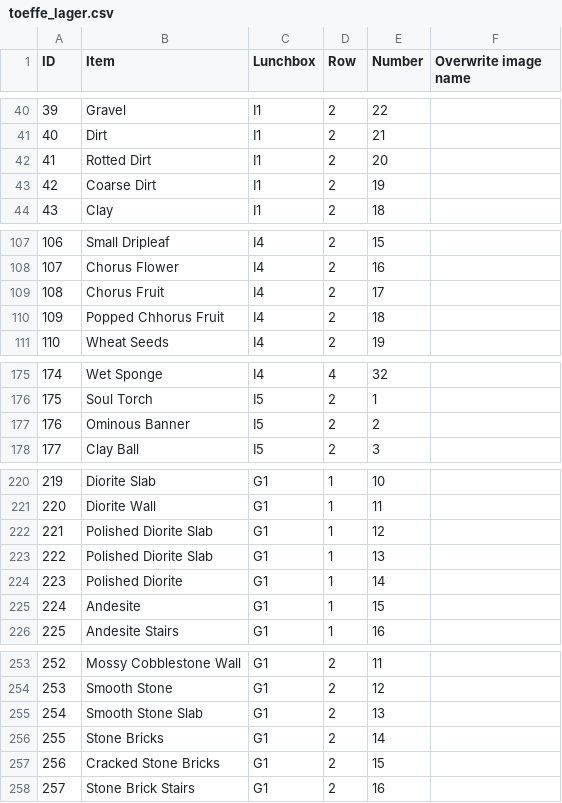
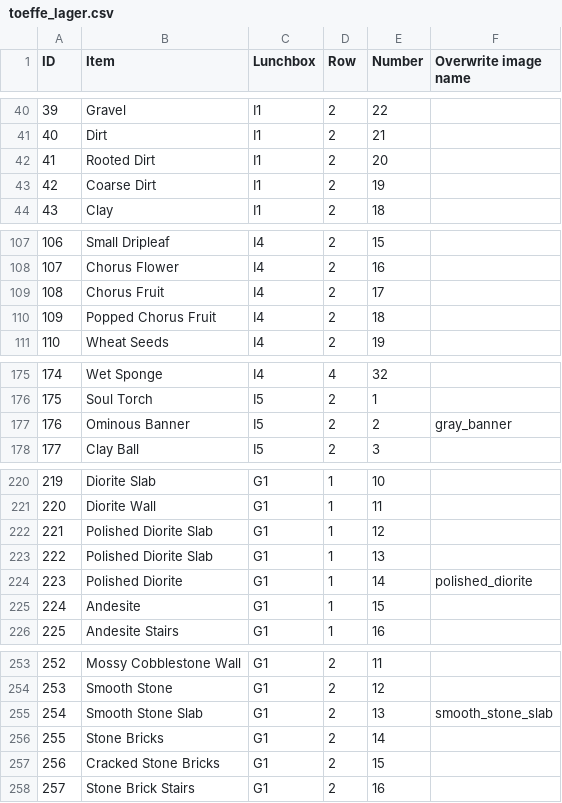
Before and after one commit to zicy/toeffe.soulcore.dk, a CSV file: toeffe_lager.csv, drawn as a sheet; only a part is shown, gaps mark what is left out; the diff covers the shown part only.

```diff
--- a/toeffe_lager.csv
+++ b/toeffe_lager.csv
@@ -41,3 +41,3 @@
 40,Dirt,I1,2,21,
-41,Rotted Dirt,I1,2,20,
+41,Rooted Dirt,I1,2,20,
 42,Coarse Dirt,I1,2,19,
@@ -109,3 +109,3 @@
 108,Chorus Fruit,I4,2,17,
-109,Popped Chhorus Fruit,I4,2,18,
+109,Popped Chorus Fruit,I4,2,18,
 110,Wheat Seeds,I4,2,19,
@@ -176,3 +176,3 @@
 175,Soul Torch,I5,2,1,
-176,Ominous Banner,I5,2,2,
+176,Ominous Banner,I5,2,2,gray_banner
 177,Clay Ball,I5,2,3,
@@ -223,3 +223,3 @@
 222,Polished Diorite Slab,G1,1,13,
-223,Polished Diorite,G1,1,14,
+223,Polished Diorite,G1,1,14,polished_diorite
 224,Andesite,G1,1,15,
@@ -254,3 +254,3 @@
 253,Smooth Stone,G1,2,12,
-254,Smooth Stone Slab ,G1,2,13,
+254,Smooth Stone Slab ,G1,2,13,smooth_stone_slab
 255,Stone Bricks,G1,2,14,
```
Also changed, not shown: 25 edited cells elsewhere in this file, 3 other files.
